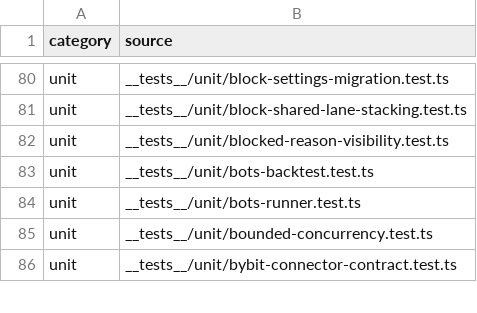
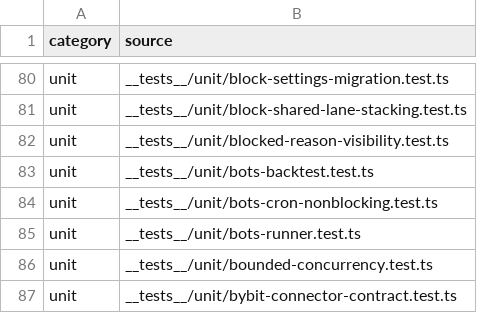
Before and after one commit to mxssnx-creator/CTS-K-N, a TSV file: docs/recreation/manifests/tests-and-verifiers.tsv, drawn as a sheet; only a part is shown, gaps mark what is left out.

```diff
--- a/docs/recreation/manifests/tests-and-verifiers.tsv
+++ b/docs/recreation/manifests/tests-and-verifiers.tsv
@@ -83,2 +83,3 @@ unit	__tests__/unit/blocked-reason-visibility.test.ts
 unit	__tests__/unit/bots-backtest.test.ts
+unit	__tests__/unit/bots-cron-nonblocking.test.ts
 unit	__tests__/unit/bots-runner.test.ts
```
Also changed, not shown: docs/recreation/manifests/api-routes.tsv, docs/recreation/manifests/project-files.tsv, 5 other files.
